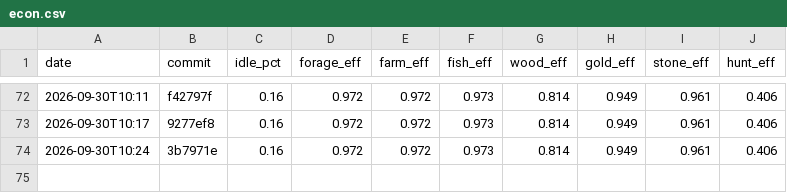
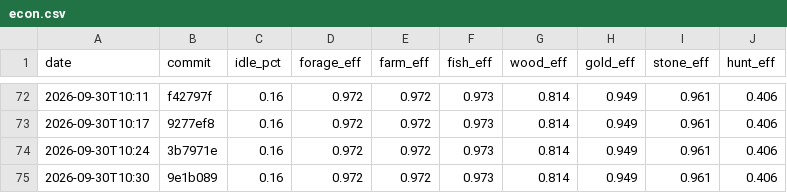
Before and after one commit to DigiMonk73/Empires, a CSV file: docs/metrics/econ.csv, drawn as a sheet; only a part is shown, gaps mark what is left out; the diff names each change by its address in the sheet, - before the commit and + after, or states it on an @@ line.

```diff
--- a/docs/metrics/econ.csv
+++ b/docs/metrics/econ.csv
+row 75: 2026-09-30T10:30 | 9e1b089 | 0.16 | 0.972 | 0.972 | 0.973 | 0.814 | 0.949 | 0.961 | 0.406
```
Also changed, not shown: docs/metrics/ai.csv, docs/metrics/battle.csv, 6 other files.
